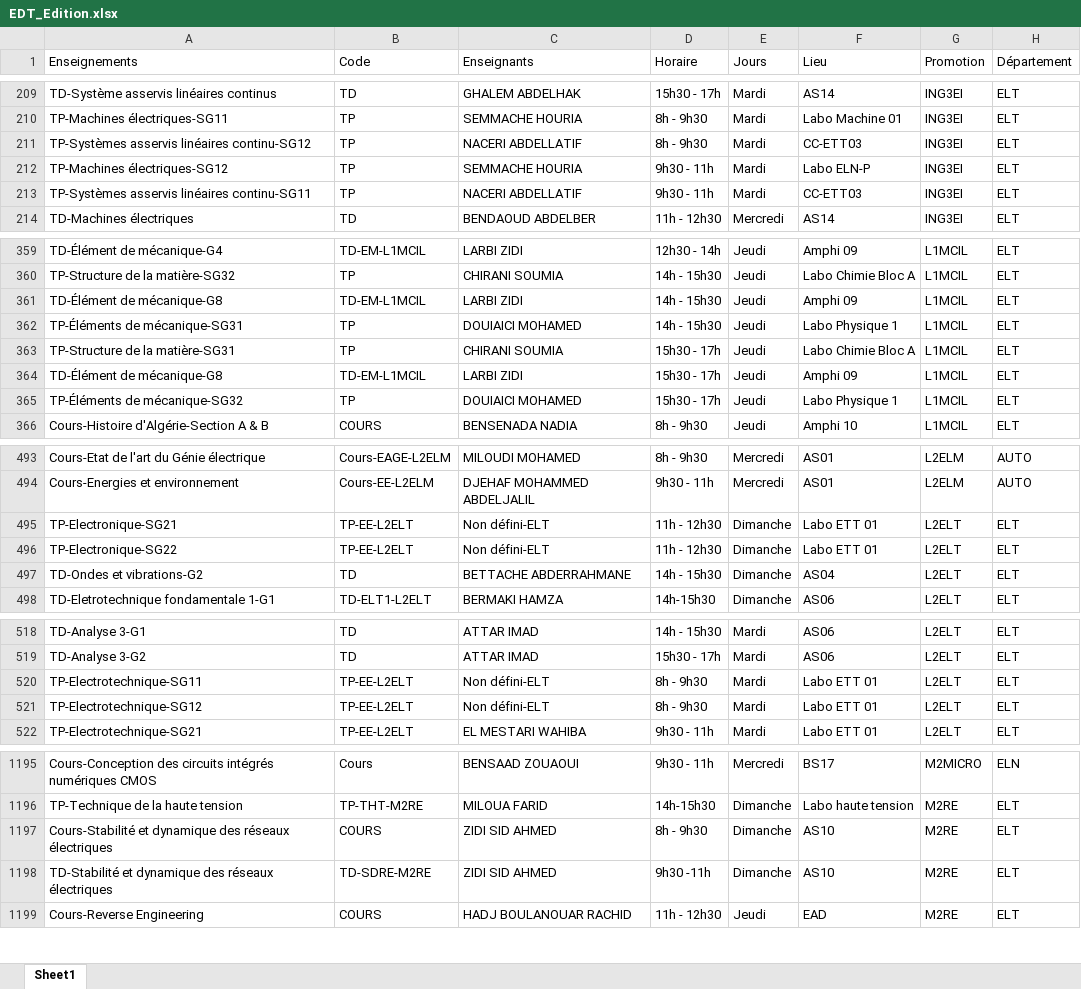
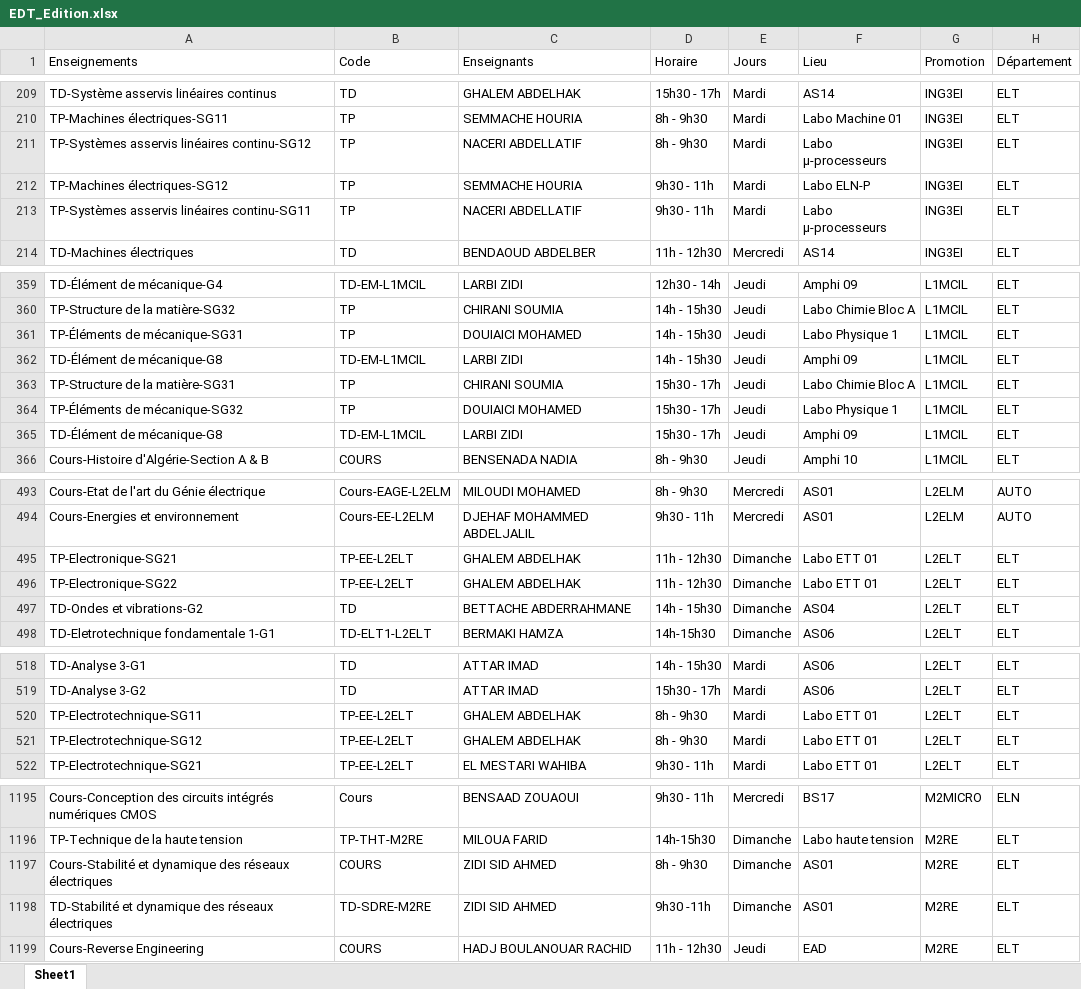
Before and after one commit to EDT-ELT-DEPARTMENT/Mon-emploi-du-temps-FGE, an Excel workbook: EDT_Edition.xlsx, sheet Sheet1, drawn as a sheet; only a part is shown, gaps mark what is left out; values as stored, in another font and other column widths than the file's, no borders; the diff covers the shown part only; the diff names each change by its address in the sheet, - before the commit and + after, or states it on an @@ line.

Commit message:
Add files via upload

```diff
--- a/EDT_Edition.xlsx (sheet Sheet1)
+++ b/EDT_Edition.xlsx (sheet Sheet1)
-F211 (Lieu): CC-ETT03
+F211 (Lieu): Labo μ-processeurs
-F213 (Lieu): CC-ETT03
+F213 (Lieu): Labo μ-processeurs
@@ row 362 moved to row 361: TP-Éléments de mécanique-SG31 @@
@@ row 365 moved to row 364: TP-Éléments de mécanique-SG32 @@
-C495:C496 (Enseignants): Non défini-ELT
+C495:C496 (Enseignants): GHALEM ABDELHAK
-C520:C521 (Enseignants): Non défini-ELT
+C520:C521 (Enseignants): GHALEM ABDELHAK
-F1197:F1198 (Lieu): AS10
+F1197:F1198 (Lieu): AS01
```
Also changed, not shown: 2 moved rows and 1 edited cell elsewhere in this sheet.
